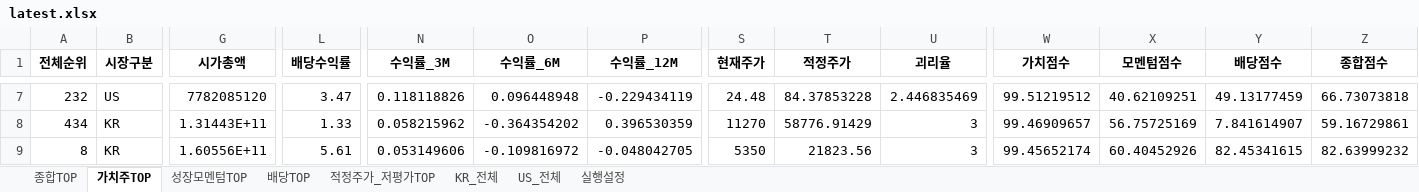
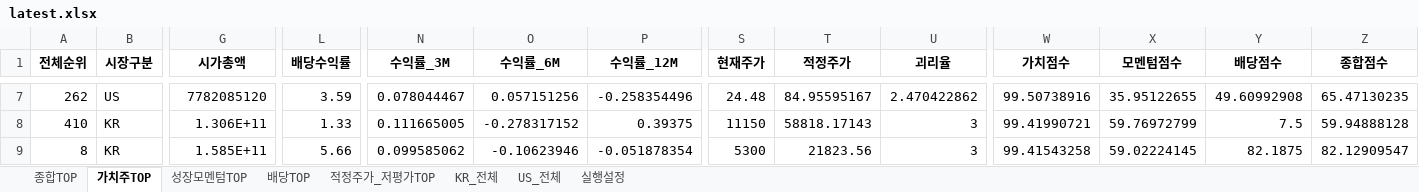
Before and after one commit to cskono1csm/stock-scanner, an Excel workbook: docs/reports/latest.xlsx, sheet 가치주TOP, drawn as a sheet; only a part is shown, gaps mark what is left out; values as stored, in another font and other column widths than the file's, no borders; the diff covers the shown part only; the diff names each change by its address in the sheet, - before the commit and + after, or states it on an @@ line.

```diff
--- a/docs/reports/latest.xlsx (sheet 가치주TOP)
+++ b/docs/reports/latest.xlsx (sheet 가치주TOP)
-A7 (전체순위): 232
+A7 (전체순위): 262
-L7 (배당수익률): 3.47
+L7 (배당수익률): 3.59
-N7 (수익률_3M): 0.118118826
+N7 (수익률_3M): 0.078044467
-O7 (수익률_6M): 0.096448948
+O7 (수익률_6M): 0.057151256
-P7 (수익률_12M): -0.229434119
+P7 (수익률_12M): -0.258354496
-T7 (적정주가): 84.37853228
+T7 (적정주가): 84.95595167
-U7 (괴리율): 2.446835469
+U7 (괴리율): 2.470422862
-W7 (가치점수): 99.51219512
+W7 (가치점수): 99.50738916
-X7 (모멘텀점수): 40.62109251
+X7 (모멘텀점수): 35.95122655
-Y7 (배당점수): 49.13177459
+Y7 (배당점수): 49.60992908
-Z7 (종합점수): 66.73073818
+Z7 (종합점수): 65.47130235
-A8 (전체순위): 434
+A8 (전체순위): 410
-G8 (시가총액): 1.31443E+11
+G8 (시가총액): 1.306E+11
-N8 (수익률_3M): 0.058215962
+N8 (수익률_3M): 0.111665005
-O8 (수익률_6M): -0.364354202
+O8 (수익률_6M): -0.278317152
-P8 (수익률_12M): 0.396530359
+P8 (수익률_12M): 0.39375
-S8 (현재주가): 11270
+S8 (현재주가): 11150
-T8 (적정주가): 58776.91429
+T8 (적정주가): 58818.17143
-W8 (가치점수): 99.46909657
+W8 (가치점수): 99.41990721
-X8 (모멘텀점수): 56.75725169
+X8 (모멘텀점수): 59.76972799
-Y8 (배당점수): 7.841614907
+Y8 (배당점수): 7.5
-Z8 (종합점수): 59.16729861
+Z8 (종합점수): 59.94888128
-G9 (시가총액): 1.60556E+11
+G9 (시가총액): 1.585E+11
-L9 (배당수익률): 5.61
+L9 (배당수익률): 5.66
-N9 (수익률_3M): 0.053149606
+N9 (수익률_3M): 0.099585062
-O9 (수익률_6M): -0.109816972
+O9 (수익률_6M): -0.10623946
-P9 (수익률_12M): -0.048042705
+P9 (수익률_12M): -0.051878354
-S9 (현재주가): 5350
+S9 (현재주가): 5300
-W9 (가치점수): 99.45652174
+W9 (가치점수): 99.41543258
-X9 (모멘텀점수): 60.40452926
+X9 (모멘텀점수): 59.02224145
-Y9 (배당점수): 82.45341615
+Y9 (배당점수): 82.1875
-Z9 (종합점수): 82.63999232
+Z9 (종합점수): 82.12909547
```
Also changed, not shown: 19 added rows, 19 removed rows and 79 edited cells elsewhere in this sheet, sheet KR_전체, sheet US_전체, sheet 종합TOP, sheet 적정주가_저평가TOP, sheet 성장모멘텀TOP, sheet 배당TOP, 1 more sheet, 1 other file.
